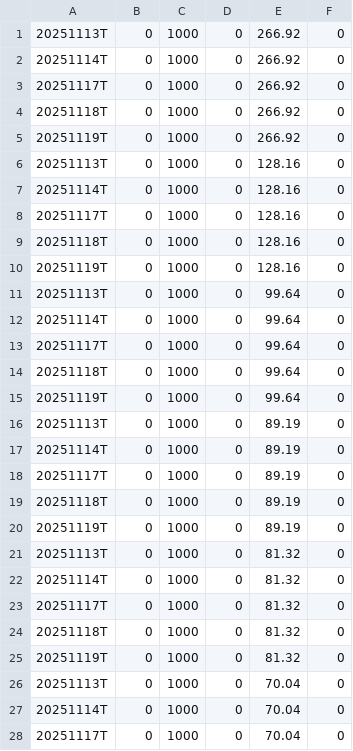
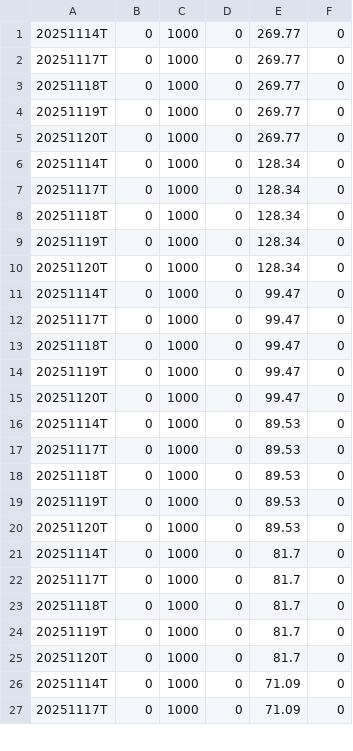
Before and after one commit to Vinubhai1961/RS-Rating-India, a CSV file: RS_Data/RSRATING.csv, drawn as a sheet; only a part is shown; the diff covers the shown part only.

```diff
--- a/RS_Data/RSRATING.csv
+++ b/RS_Data/RSRATING.csv
@@ -1,28 +1,27 @@
-20251113T,0,1000,0,266.92,0
-20251114T,0,1000,0,266.92,0
-20251117T,0,1000,0,266.92,0
-20251118T,0,1000,0,266.92,0
-20251119T,0,1000,0,266.92,0
-20251113T,0,1000,0,128.16,0
-20251114T,0,1000,0,128.16,0
-20251117T,0,1000,0,128.16,0
-20251118T,0,1000,0,128.16,0
-20251119T,0,1000,0,128.16,0
-20251113T,0,1000,0,99.64,0
-20251114T,0,1000,0,99.64,0
-20251117T,0,1000,0,99.64,0
-20251118T,0,1000,0,99.64,0
-20251119T,0,1000,0,99.64,0
-20251113T,0,1000,0,89.19,0
-20251114T,0,1000,0,89.19,0
-20251117T,0,1000,0,89.19,0
-20251118T,0,1000,0,89.19,0
-20251119T,0,1000,0,89.19,0
-20251113T,0,1000,0,81.32,0
-20251114T,0,1000,0,81.32,0
-20251117T,0,1000,0,81.32,0
-20251118T,0,1000,0,81.32,0
-20251119T,0,1000,0,81.32,0
-20251113T,0,1000,0,70.04,0
-20251114T,0,1000,0,70.04,0
-20251117T,0,1000,0,70.04,0
+20251114T,0,1000,0,269.77,0
+20251117T,0,1000,0,269.77,0
+20251118T,0,1000,0,269.77,0
+20251119T,0,1000,0,269.77,0
+20251120T,0,1000,0,269.77,0
+20251114T,0,1000,0,128.34,0
+20251117T,0,1000,0,128.34,0
+20251118T,0,1000,0,128.34,0
+20251119T,0,1000,0,128.34,0
+20251120T,0,1000,0,128.34,0
+20251114T,0,1000,0,99.47,0
+20251117T,0,1000,0,99.47,0
+20251118T,0,1000,0,99.47,0
+20251119T,0,1000,0,99.47,0
+20251120T,0,1000,0,99.47,0
+20251114T,0,1000,0,89.53,0
+20251117T,0,1000,0,89.53,0
+20251118T,0,1000,0,89.53,0
+20251119T,0,1000,0,89.53,0
+20251120T,0,1000,0,89.53,0
+20251114T,0,1000,0,81.7,0
+20251117T,0,1000,0,81.7,0
+20251118T,0,1000,0,81.7,0
+20251119T,0,1000,0,81.7,0
+20251120T,0,1000,0,81.7,0
+20251114T,0,1000,0,71.09,0
+20251117T,0,1000,0,71.09,0
```
Also changed, not shown: 1 added row and 8 edited cells elsewhere in this file, archive/rs_industries_11202025.csv.
